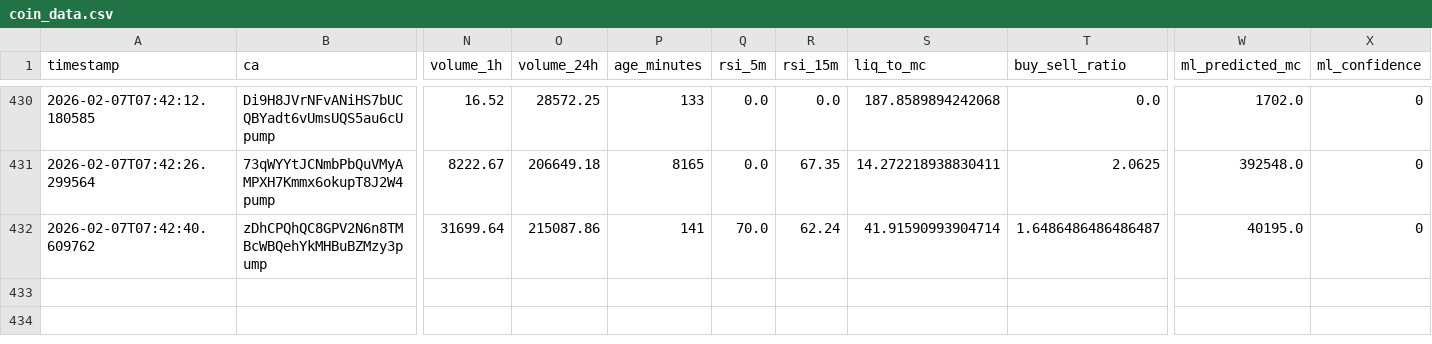
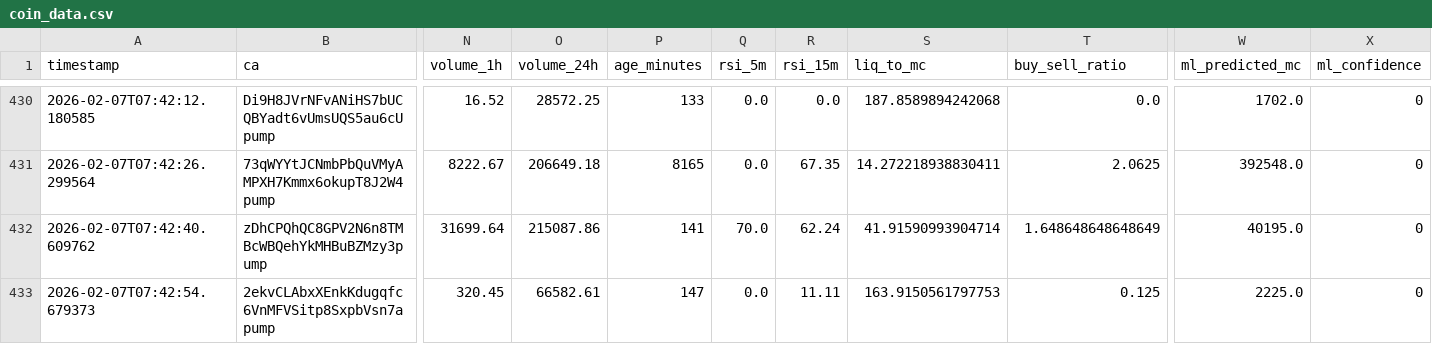
Before and after one commit to chandanm-cpu/meme-trading-tool, a CSV file: coin_data.csv, drawn as a sheet; only a part is shown, gaps mark what is left out; rows hold the shown columns only; the diff names each change by its address in the sheet, - before the commit and + after, or states it on an @@ line.

Commit message:
update data

```diff
--- a/coin_data.csv
+++ b/coin_data.csv
-T432 (buy_sell_ratio): 1.6486486486486487
+T432 (buy_sell_ratio): 1.648648648648649
+row 433: 2026-02-07T07:42:54.679373 | 2ekvCLAbxXEnkKdugqfc6VnMFVSitp8SxpbVsn7apump | 320.45 | 66582.61 | 147 | 0.0 | 11.11 | 163.9150561797753 | 0.125 | 2225.0 | 0
```
